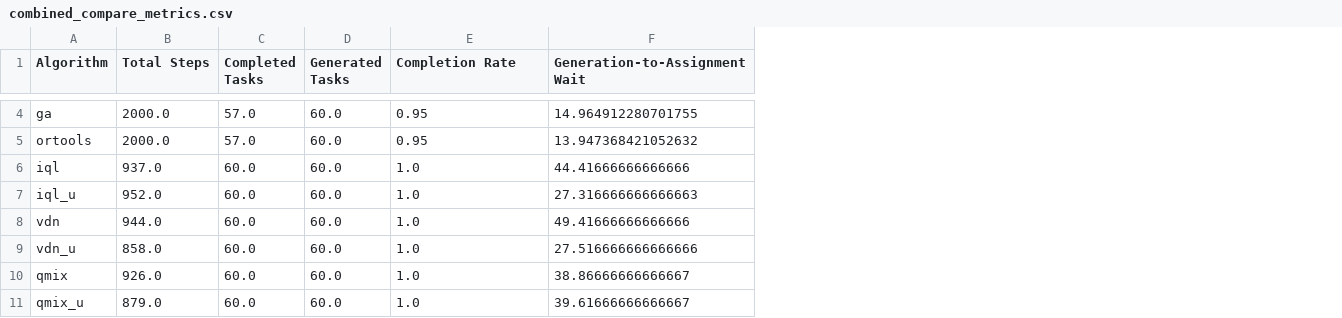
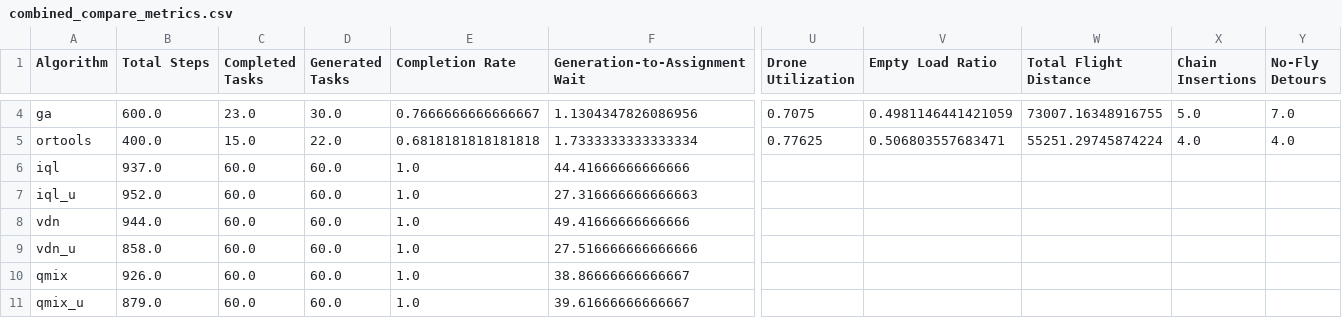
Before and after one commit to 159357yangjun/SwarmBalance, a CSV file: results/compare/plots/combined_compare_metrics.csv, drawn as a sheet; only a part is shown, gaps mark what is left out; the diff covers the shown part only; the diff names each change by its address in the sheet, - before the commit and + after, or states it on an @@ line.

```diff
--- a/results/compare/plots/combined_compare_metrics.csv
+++ b/results/compare/plots/combined_compare_metrics.csv
+column U (Drone Utilization), rows 4-5: 0.7075 | 0.77625
+column V (Empty Load Ratio), rows 4-5: 0.4981146441421059 | 0.506803557683471
+column W (Total Flight Distance), rows 4-5: 73007.16348916755 | 55251.29745874224
+column X (Chain Insertions), rows 4-5: 5.0 | 4.0
+column Y (No-Fly Detours), rows 4-5: 7.0 | 4.0
-B4 (Total Steps): 2000.0
+B4 (Total Steps): 600.0
-C4 (Completed Tasks): 57.0
+C4 (Completed Tasks): 23.0
-D4 (Generated Tasks): 60.0
+D4 (Generated Tasks): 30.0
-E4 (Completion Rate): 0.95
+E4 (Completion Rate): 0.7666666666666667
-F4 (Generation-to-Assignment Wait): 14.964912280701755
+F4 (Generation-to-Assignment Wait): 1.1304347826086956
-B5 (Total Steps): 2000.0
+B5 (Total Steps): 400.0
-C5 (Completed Tasks): 57.0
+C5 (Completed Tasks): 15.0
-D5 (Generated Tasks): 60.0
+D5 (Generated Tasks): 22.0
-E5 (Completion Rate): 0.95
+E5 (Completion Rate): 0.6818181818181818
-F5 (Generation-to-Assignment Wait): 13.947368421052632
+F5 (Generation-to-Assignment Wait): 1.7333333333333334
```
Also changed, not shown: 54 edited cells elsewhere in this file, results/compare/backend_ga_metrics.csv, results/compare/backend_ortools_metrics.csv, 44 other files.
